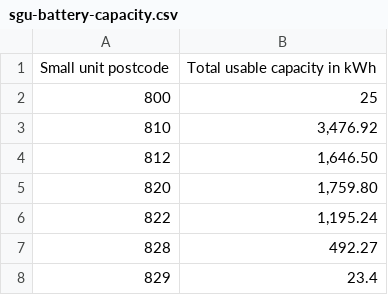
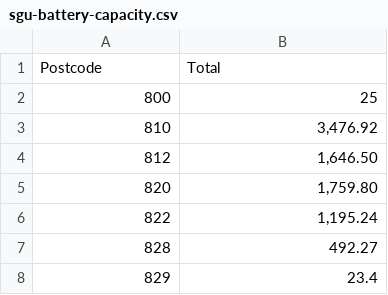
Before and after one commit to ntlan94/FIT2079_DV2, a CSV file: data/sgu-battery-capacity.csv, drawn as a sheet; only a part is shown.

Commit message:
change column name

```diff
--- a/data/sgu-battery-capacity.csv
+++ b/data/sgu-battery-capacity.csv
@@ -1,2 +1,2 @@
-Small unit postcode,Total usable capacity in kWh
+Postcode, Total
 800,25
```
